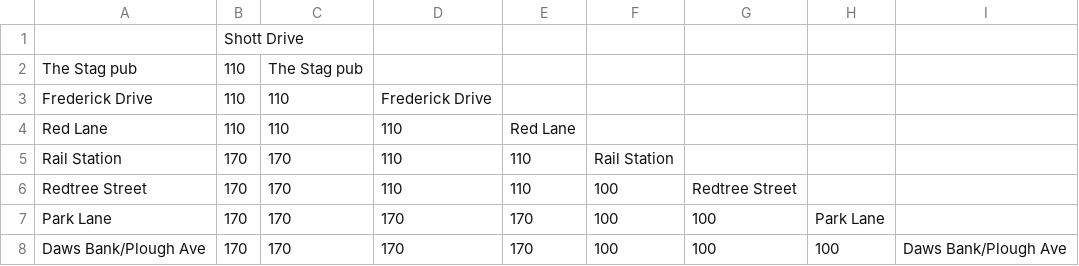
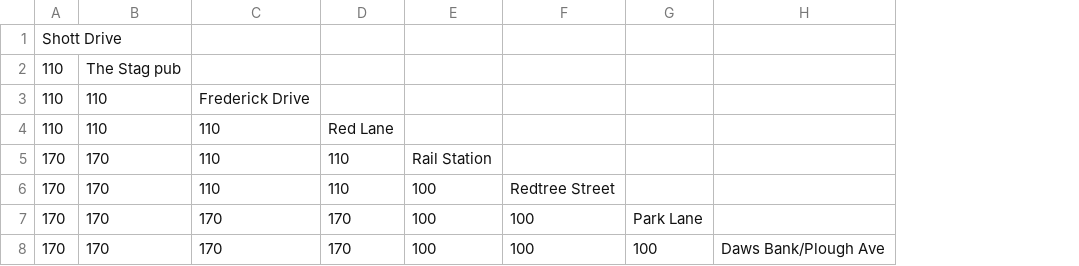
Before and after one commit to fares-data-build-tool/fdbt-site, a CSV file: src/assets/files/Fares-Triangle-Example.csv, drawn as a sheet; the diff names each change by its address in the sheet, - before the commit and + after, or states it on an @@ line.

Commit message:
Changed logic to only work for ticketer format CSVs (no longer removing column A data) and updated format of template to match

```diff
--- a/src/assets/files/Fares-Triangle-Example.csv
+++ b/src/assets/files/Fares-Triangle-Example.csv
-column A, rows 2-8: The Stag pub | Frederick Drive | Red Lane | Rail Station | Redtree Street | Park Lane | Daws Bank/Plough Ave
```
Also changed, not shown: 4 other files.
